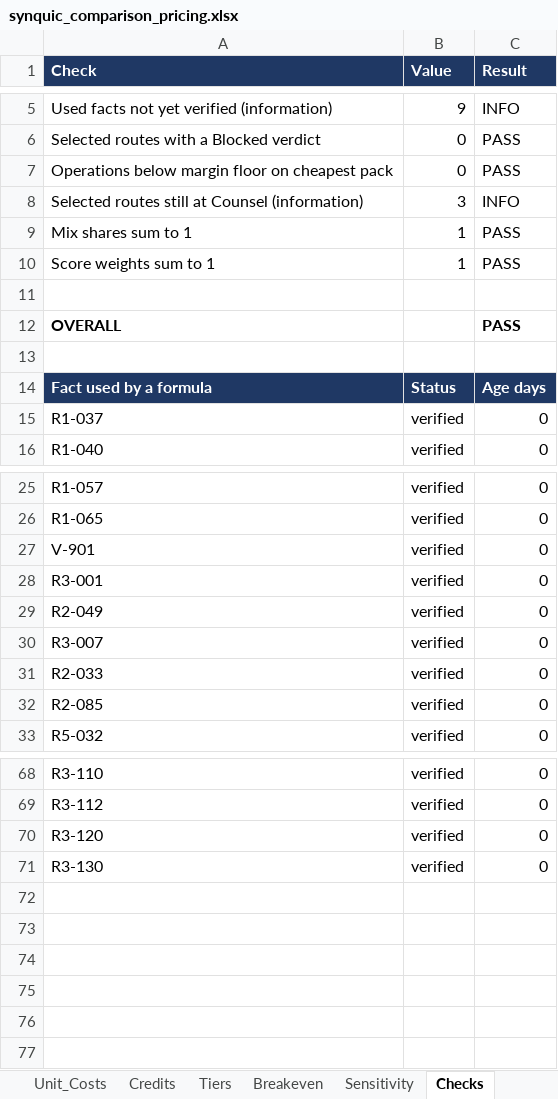
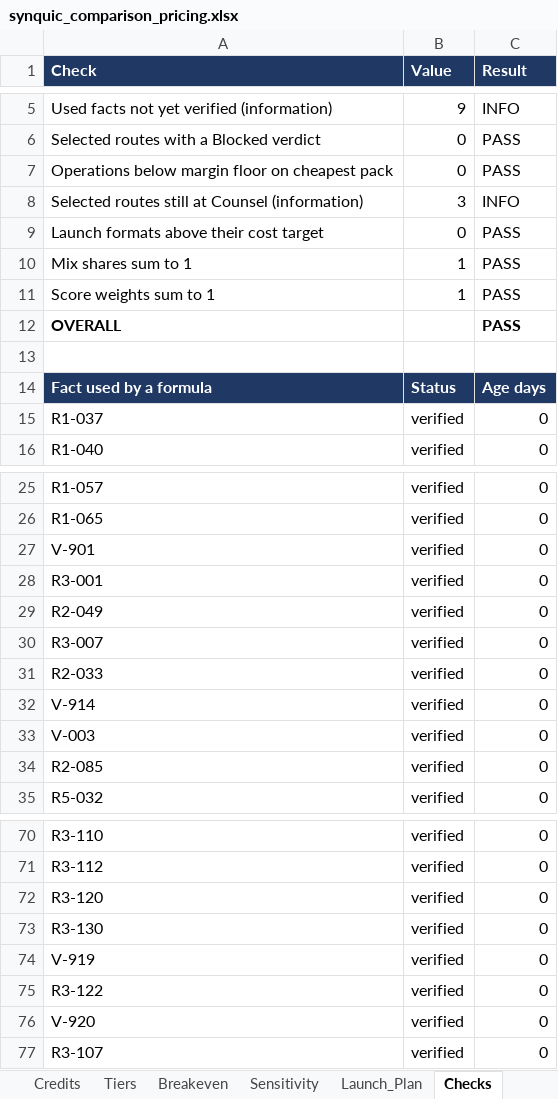
Before and after one commit to jainnishant779/synquic_project1, an Excel workbook: workbook/synquic_comparison_pricing.xlsx, sheet Checks, drawn as a sheet; only a part is shown, gaps mark what is left out; values as stored, in another font and other column widths than the file's, no borders; removed rows and columns are numbered as before the commit, all else as after; the diff names each change by its address in the sheet, - before the commit and + after, or states it on an @@ line.

Commit message:
Add Task 1 final plan: hybrid 30-second launch with capped AI spend
Add Launch_Plan sheet with verified Veo and FLUX rates, audit the V2 plan, and publish the final Word report. Figures are estimates pending the benchmark.

```diff
--- a/workbook/synquic_comparison_pricing.xlsx (sheet Checks)
+++ b/workbook/synquic_comparison_pricing.xlsx (sheet Checks)
+sheet tab: Launch_Plan
+row 9: Launch formats above their cost target | 0 | PASS
-row 11: (empty)
+row 32: V-914 | verified | 0
+row 33: V-003 | verified | 0
+row 74: V-919 | verified | 0
+row 75: R3-122 | verified | 0
+row 76: V-920 | verified | 0
+row 77: R3-107 | verified | 0
```
Also changed, not shown: sheet Facts, sheet Inputs, sheet Video_Models, sheet Unit_Costs, formulas that keep their value, 12 other files.
